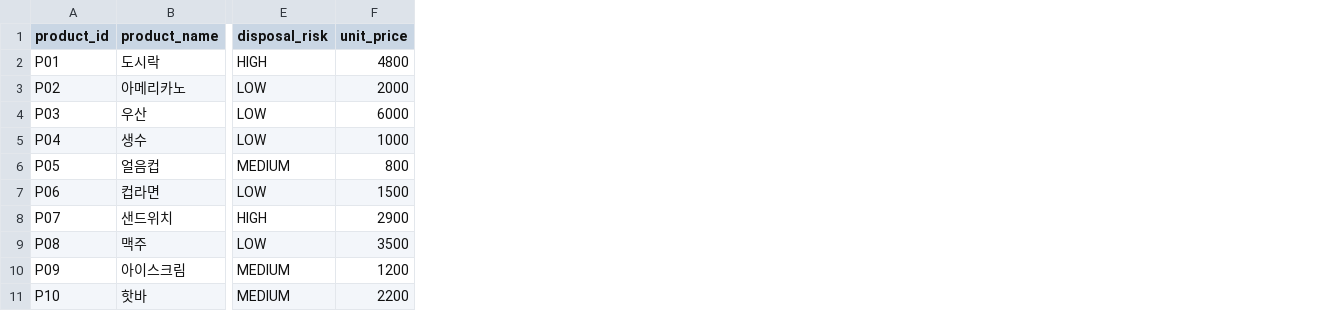
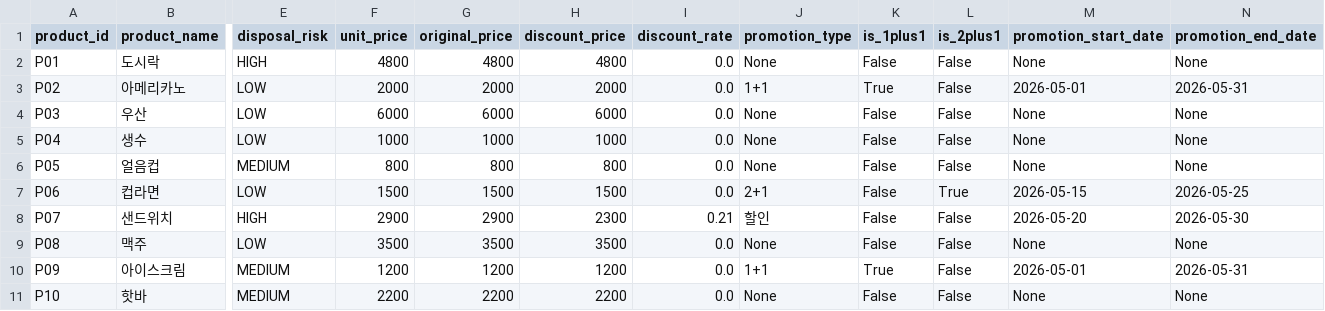
Before and after one commit to rattadoit/A.I.M, a CSV file: data/sample_product.csv, drawn as a sheet; only a part is shown, gaps mark what is left out; the diff names each change by its address in the sheet, - before the commit and + after, or states it on an @@ line.

Commit message:
feat: implement top product trend analysis and add safety stock capping to logic and UI

```diff
--- a/data/sample_product.csv
+++ b/data/sample_product.csv
+column G (original_price), rows 2-11: 4800 | 2000 | 6000 | 1000 | 800 | 1500 | 2900 | 3500 | 1200 | 2200
+column H (discount_price), rows 2-11: 4800 | 2000 | 6000 | 1000 | 800 | 1500 | 2300 | 3500 | 1200 | 2200
+column I (discount_rate), rows 2-11: 0.0 | 0.0 | 0.0 | 0.0 | 0.0 | 0.0 | 0.21 | 0.0 | 0.0 | 0.0
+column J (promotion_type), rows 2-11: None | 1+1 | None | None | None | 2+1 | 할인 | None | 1+1 | None
+column K (is_1plus1), rows 2-11: False | True | False | False | False | False | False | False | True | False
+column L (is_2plus1), rows 2-11: False | False | False | False | False | True | False | False | False | False
+column M (promotion_start_date), rows 2-11: None | 2026-05-01 | None | None | None | 2026-05-15 | 2026-05-20 | None | 2026-05-01 | None
+column N (promotion_end_date), rows 2-11: None | 2026-05-31 | None | None | None | 2026-05-25 | 2026-05-30 | None | 2026-05-31 | None
```
Also changed, not shown: 9 other files.
